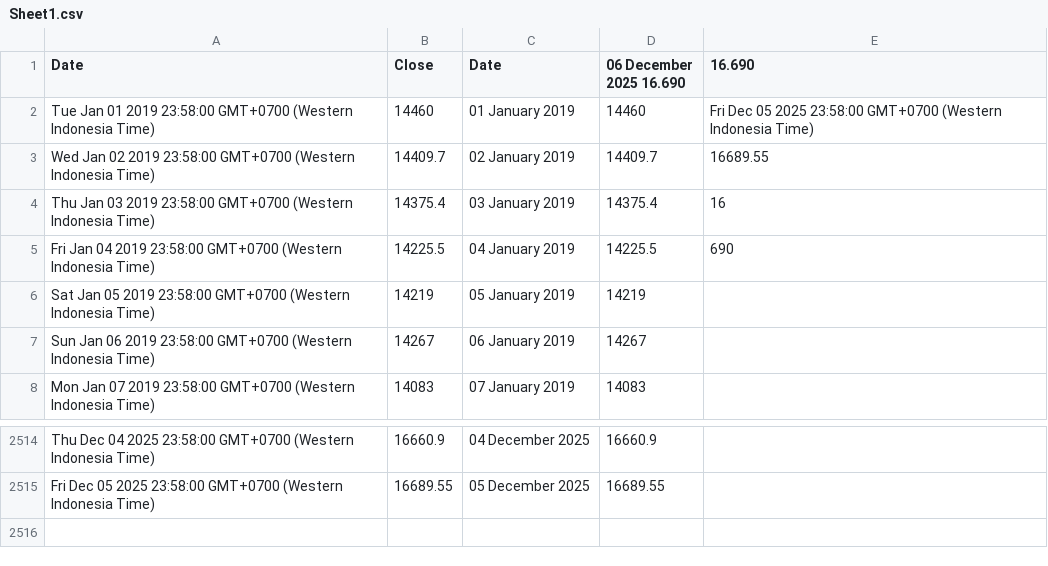
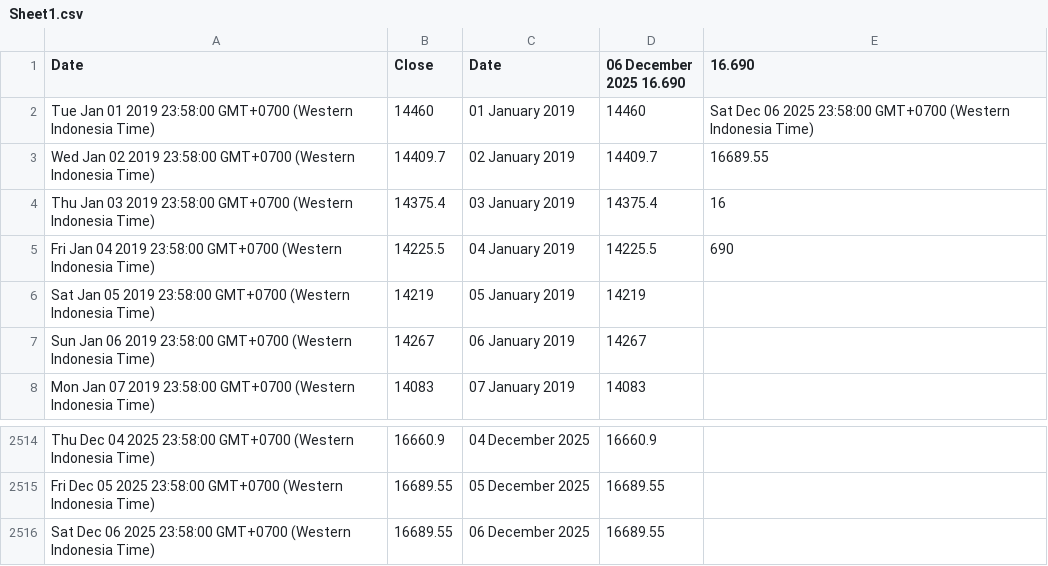
Before and after one commit to lisnhaaw/datawrapper-csv, a CSV file: data/Sheet1.csv, drawn as a sheet; only a part is shown, gaps mark what is left out.

Commit message:
Update data CSV

```diff
--- a/data/Sheet1.csv
+++ b/data/Sheet1.csv
@@ -1,3 +1,3 @@
 Date,Close,Date,06 December 2025 16.690,16.690
-Tue Jan 01 2019 23:58:00 GMT+0700 (Western Indonesia Time),14460,01 January 2019,14460,Fri Dec 05 2025 23:58:00 GMT+0700 (Western Indonesia Time)
+Tue Jan 01 2019 23:58:00 GMT+0700 (Western Indonesia Time),14460,01 January 2019,14460,Sat Dec 06 2025 23:58:00 GMT+0700 (Western Indonesia Time)
 Wed Jan 02 2019 23:58:00 GMT+0700 (Western Indonesia Time),14409.7,02 January 2019,14409.7,16689.55
@@ -2515 +2515,2 @@ Thu Dec 04 2025 23:58:00 GMT+0700 (Western Indonesia Time),16660.9,04 December 2
 Fri Dec 05 2025 23:58:00 GMT+0700 (Western Indonesia Time),16689.55,05 December 2025,16689.55,
+Sat Dec 06 2025 23:58:00 GMT+0700 (Western Indonesia Time),16689.55,06 December 2025,16689.55,
```
